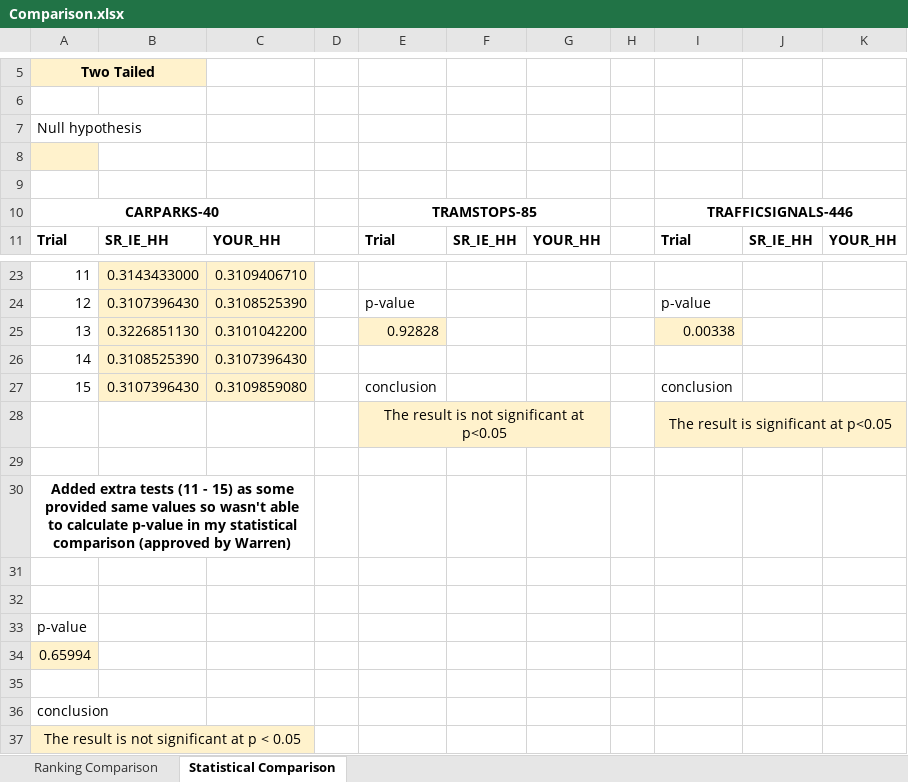
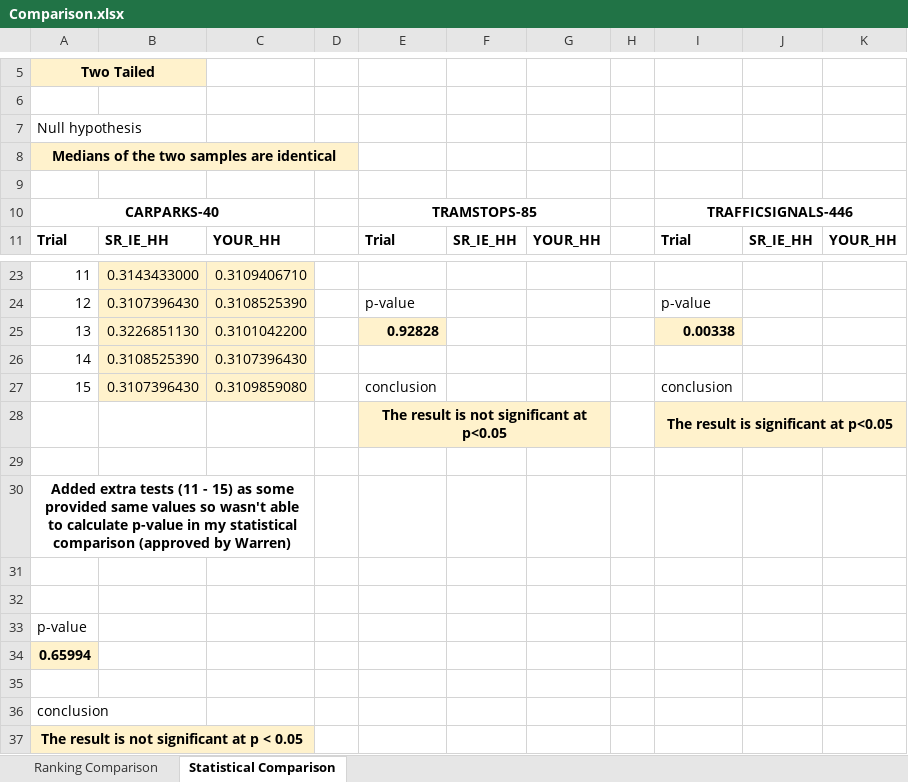
Before and after one commit to danielmusselwhite/G52AIM_CW2_HyFlexPWP, an Excel workbook: Report/Comparison.xlsx, sheet Statistical Comparison, drawn as a sheet; only a part is shown, gaps mark what is left out; values as stored, in another font and other column widths than the file's, no borders; the diff names each change by its address in the sheet, - before the commit and + after, or states it on an @@ line.

```diff
--- a/Report/Comparison.xlsx (sheet Statistical Comparison)
+++ b/Report/Comparison.xlsx (sheet Statistical Comparison)
-A8: (empty)
+A8: Medians of the two samples are identical
+A8:D8 merged
-B8:D8 fill: none
+B8:D8 fill: #FFF2CC
-E25 bold: off
+E25 bold: on
-I25 bold: off
+I25 bold: on
-E28 bold: off
+E28 bold: on
-I28 bold: off
+I28 bold: on
-A34 bold: off
+A34 bold: on
-A37 bold: off
+A37 bold: on
```
Also changed, not shown: Report/Tramstops85.xlsx.
